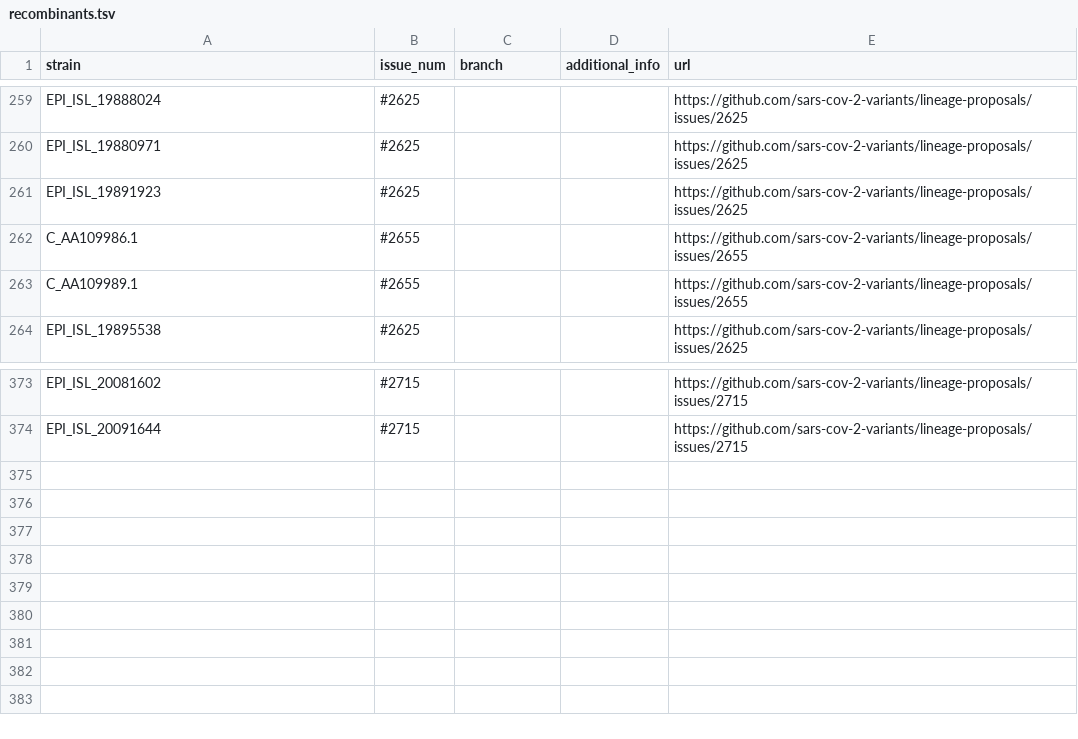
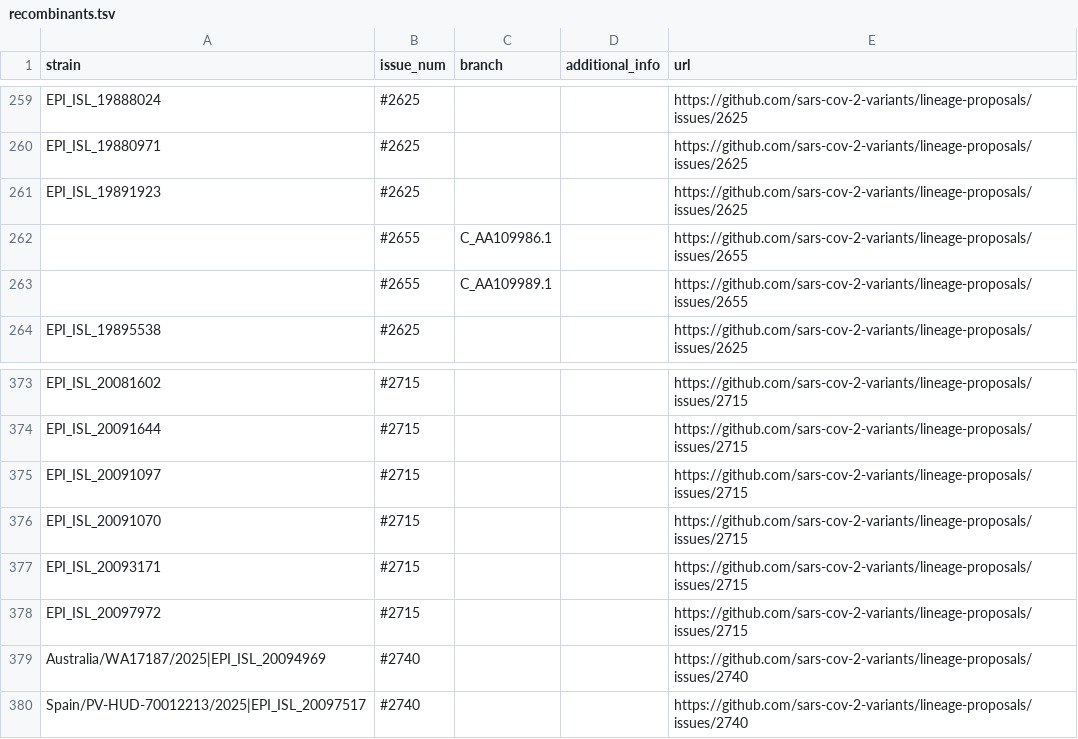
Before and after one commit to sars-cov-2-variants/lineage-proposals, a TSV file: recombinants.tsv, drawn as a sheet; only a part is shown, gaps mark what is left out.

```diff
--- a/recombinants.tsv
+++ b/recombinants.tsv
@@ -261,4 +261,4 @@ EPI_ISL_19880971	#2625			https://github.com/sars-cov-2-variants/lineage-proposal
 EPI_ISL_19891923	#2625			https://github.com/sars-cov-2-variants/lineage-proposals/issues/2625
-C_AA109986.1	#2655			https://github.com/sars-cov-2-variants/lineage-proposals/issues/2655
-C_AA109989.1	#2655			https://github.com/sars-cov-2-variants/lineage-proposals/issues/2655
+	#2655	C_AA109986.1		https://github.com/sars-cov-2-variants/lineage-proposals/issues/2655
+	#2655	C_AA109989.1		https://github.com/sars-cov-2-variants/lineage-proposals/issues/2655
 EPI_ISL_19895538	#2625			https://github.com/sars-cov-2-variants/lineage-proposals/issues/2625
@@ -374 +374,7 @@ EPI_ISL_20081602	#2715			https://github.com/sars-cov-2-variants/lineage-proposal
 EPI_ISL_20091644	#2715			https://github.com/sars-cov-2-variants/lineage-proposals/issues/2715
+EPI_ISL_20091097	#2715			https://github.com/sars-cov-2-variants/lineage-proposals/issues/2715
+EPI_ISL_20091070	#2715			https://github.com/sars-cov-2-variants/lineage-proposals/issues/2715
+EPI_ISL_20093171	#2715			https://github.com/sars-cov-2-variants/lineage-proposals/issues/2715
+EPI_ISL_20097972	#2715			https://github.com/sars-cov-2-variants/lineage-proposals/issues/2715
+Australia/WA17187/2025|EPI_ISL_20094969	#2740			https://github.com/sars-cov-2-variants/lineage-proposals/issues/2740
+Spain/PV-HUD-70012213/2025|EPI_ISL_20097517	#2740			https://github.com/sars-cov-2-variants/lineage-proposals/issues/2740
```
Also changed, not shown: 1 other file.
